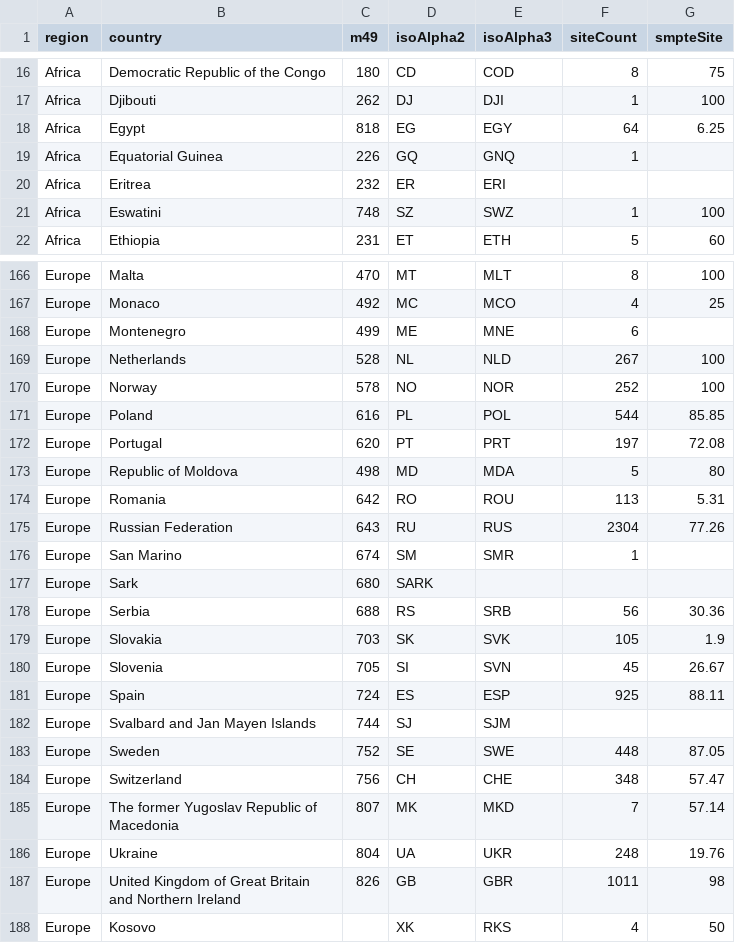
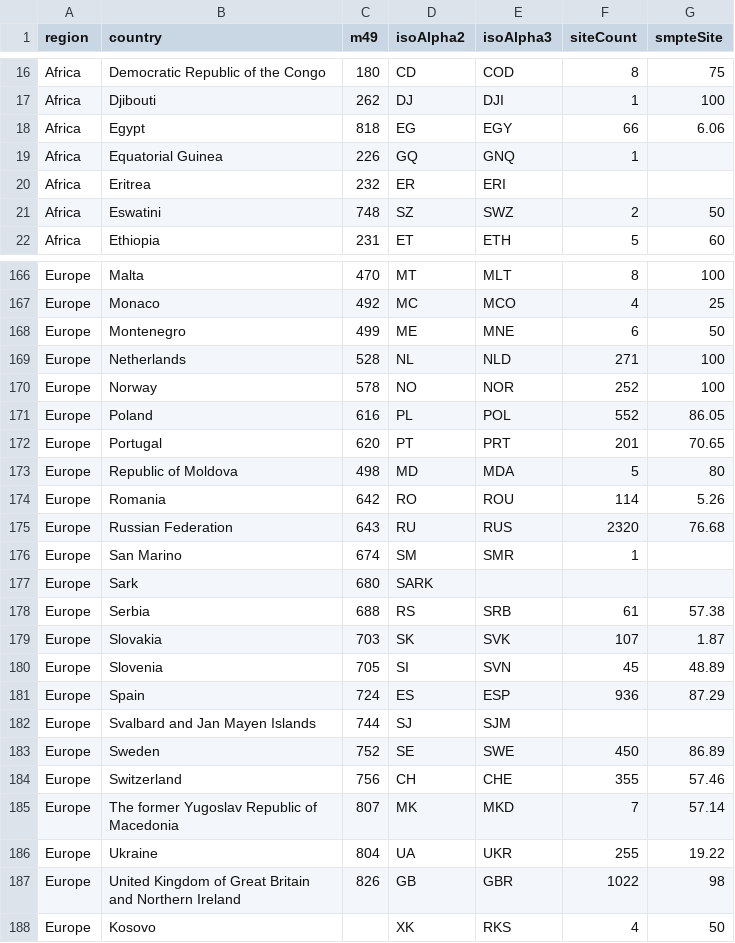
Before and after one commit to SteveLLamb/smpte-rollout, a CSV file: countries.csv, drawn as a sheet; only a part is shown, gaps mark what is left out; the diff covers the shown part only.

```diff
--- a/countries.csv
+++ b/countries.csv
@@ -17,6 +17,6 @@ Africa,Democratic Republic of the Congo,180,CD,COD,8,75
 Africa,Djibouti,262,DJ,DJI,1,100
-Africa,Egypt,818,EG,EGY,64,6.25
+Africa,Egypt,818,EG,EGY,66,6.06
 Africa,Equatorial Guinea,226,GQ,GNQ,1,
 Africa,Eritrea,232,ER,ERI,,
-Africa,Eswatini,748,SZ,SWZ,1,100
+Africa,Eswatini,748,SZ,SWZ,2,50
 Africa,Ethiopia,231,ET,ETH,5,60
@@ -167,22 +167,22 @@ Europe,Malta,470,MT,MLT,8,100
 Europe,Monaco,492,MC,MCO,4,25
-Europe,Montenegro,499,ME,MNE,6,
-Europe,Netherlands,528,NL,NLD,267,100
+Europe,Montenegro,499,ME,MNE,6,50
+Europe,Netherlands,528,NL,NLD,271,100
 Europe,Norway,578,NO,NOR,252,100
-Europe,Poland,616,PL,POL,544,85.85
-Europe,Portugal,620,PT,PRT,197,72.08
+Europe,Poland,616,PL,POL,552,86.05
+Europe,Portugal,620,PT,PRT,201,70.65
 Europe,Republic of Moldova,498,MD,MDA,5,80
-Europe,Romania,642,RO,ROU,113,5.31
-Europe,Russian Federation,643,RU,RUS,2304,77.26
+Europe,Romania,642,RO,ROU,114,5.26
+Europe,Russian Federation,643,RU,RUS,2320,76.68
 Europe,San Marino,674,SM,SMR,1,
 Europe,Sark,680,SARK,,,
-Europe,Serbia,688,RS,SRB,56,30.36
-Europe,Slovakia,703,SK,SVK,105,1.9
-Europe,Slovenia,705,SI,SVN,45,26.67
-Europe,Spain,724,ES,ESP,925,88.11
+Europe,Serbia,688,RS,SRB,61,57.38
+Europe,Slovakia,703,SK,SVK,107,1.87
+Europe,Slovenia,705,SI,SVN,45,48.89
+Europe,Spain,724,ES,ESP,936,87.29
 Europe,Svalbard and Jan Mayen Islands,744,SJ,SJM,,
-Europe,Sweden,752,SE,SWE,448,87.05
-Europe,Switzerland,756,CH,CHE,348,57.47
+Europe,Sweden,752,SE,SWE,450,86.89
+Europe,Switzerland,756,CH,CHE,355,57.46
 Europe,The former Yugoslav Republic of Macedonia,807,MK,MKD,7,57.14
-Europe,Ukraine,804,UA,UKR,248,19.76
-Europe,United Kingdom of Great Britain and Northern Ireland,826,GB,GBR,1011,98
+Europe,Ukraine,804,UA,UKR,255,19.22
+Europe,United Kingdom of Great Britain and Northern Ireland,826,GB,GBR,1022,98
 Europe,Kosovo,,XK,RKS,4,50
```
Also changed, not shown: 87 edited cells elsewhere in this file, regions.csv, 5 other files.
